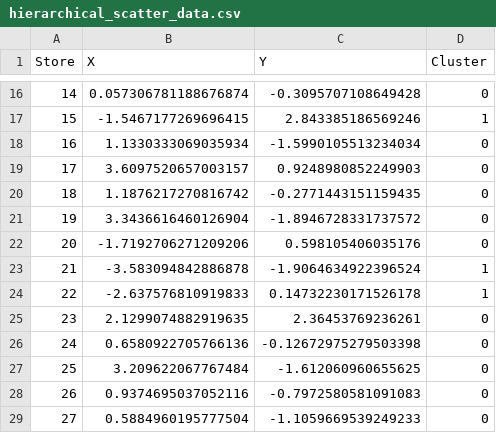
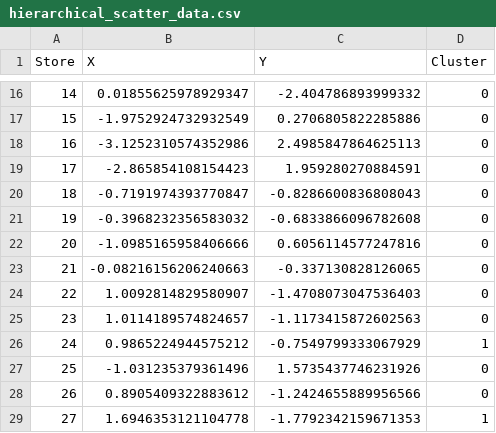
Before and after one commit to subha1729/SCDFP, a CSV file: model_outputs/hierarchical/hierarchical_scatter_data.csv, drawn as a sheet; only a part is shown, gaps mark what is left out; the diff covers the shown part only.

```diff
--- a/model_outputs/hierarchical/hierarchical_scatter_data.csv
+++ b/model_outputs/hierarchical/hierarchical_scatter_data.csv
@@ -16,14 +16,14 @@ Store,X,Y,Cluster
-14,0.057306781188676874,-0.3095707108649428,0
-15,-1.5467177269696415,2.843385186569246,1
-16,1.1330333069035934,-1.5990105513234034,0
-17,3.6097520657003157,0.9248980852249903,0
-18,1.1876217270816742,-0.2771443151159435,0
-19,3.3436616460126904,-1.8946728331737572,0
-20,-1.7192706271209206,0.598105406035176,0
-21,-3.583094842886878,-1.9064634922396524,1
-22,-2.637576810919833,0.14732230171526178,1
-23,2.1299074882919635,2.36453769236261,0
-24,0.6580922705766136,-0.12672975279503398,0
-25,3.209622067767484,-1.612060960655625,0
-26,0.9374695037052116,-0.7972580581091083,0
-27,0.5884960195777504,-1.1059669539249233,0
+14,0.01855625978929347,-2.404786893999332,0
+15,-1.9752924732932549,0.2706805822285886,0
+16,-3.1252310574352986,2.4985847864625113,0
+17,-2.865854108154423,1.959280270884591,0
+18,-0.7191974393770847,-0.8286600836808043,0
+19,-0.3968232356583032,-0.6833866096782608,0
+20,-1.0985165958406666,0.6056114577247816,0
+21,-0.08216156206240663,-0.337130828126065,0
+22,1.0092814829580907,-1.4708073047536403,0
+23,1.0114189574824657,-1.1173415872602563,0
+24,0.9865224944575212,-0.7549799333067929,1
+25,-1.031235379361496,1.5735437746231926,0
+26,0.8905409322883612,-1.2424655889956566,0
+27,1.6946353121104778,-1.7792342159671353,1
```
Also changed, not shown: 87 edited cells elsewhere in this file, model_outputs/hierarchical/hierarchical_store_clusters.csv, model_outputs/lstm/store_forecast.csv, 26 other files.
